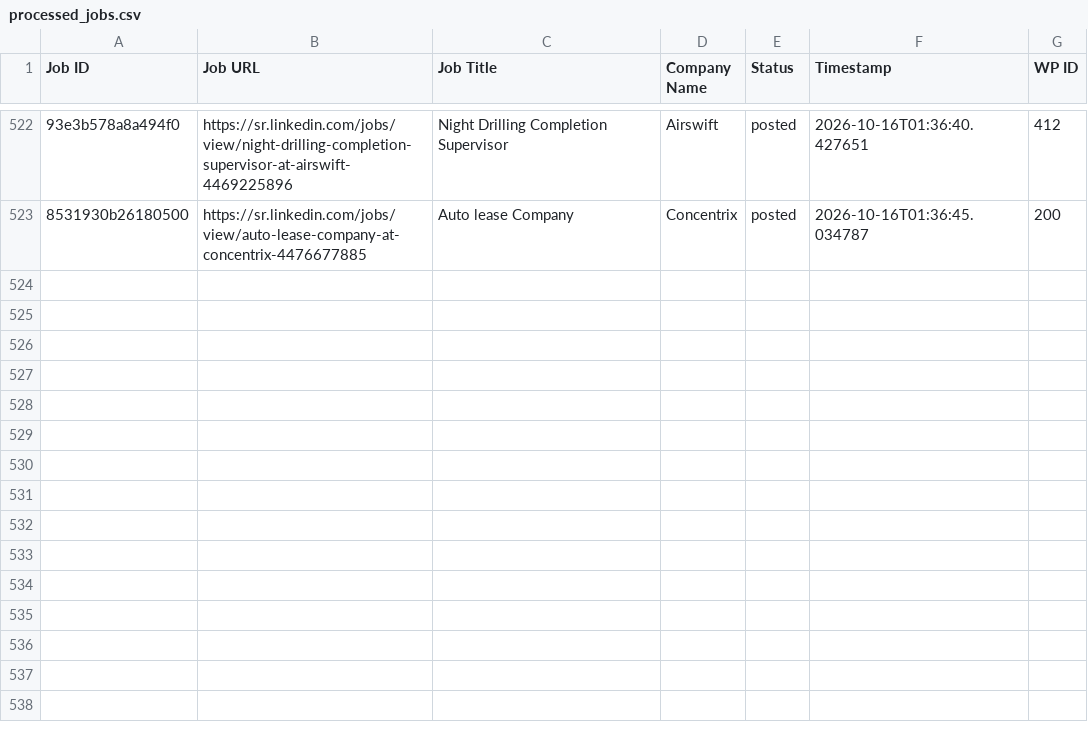
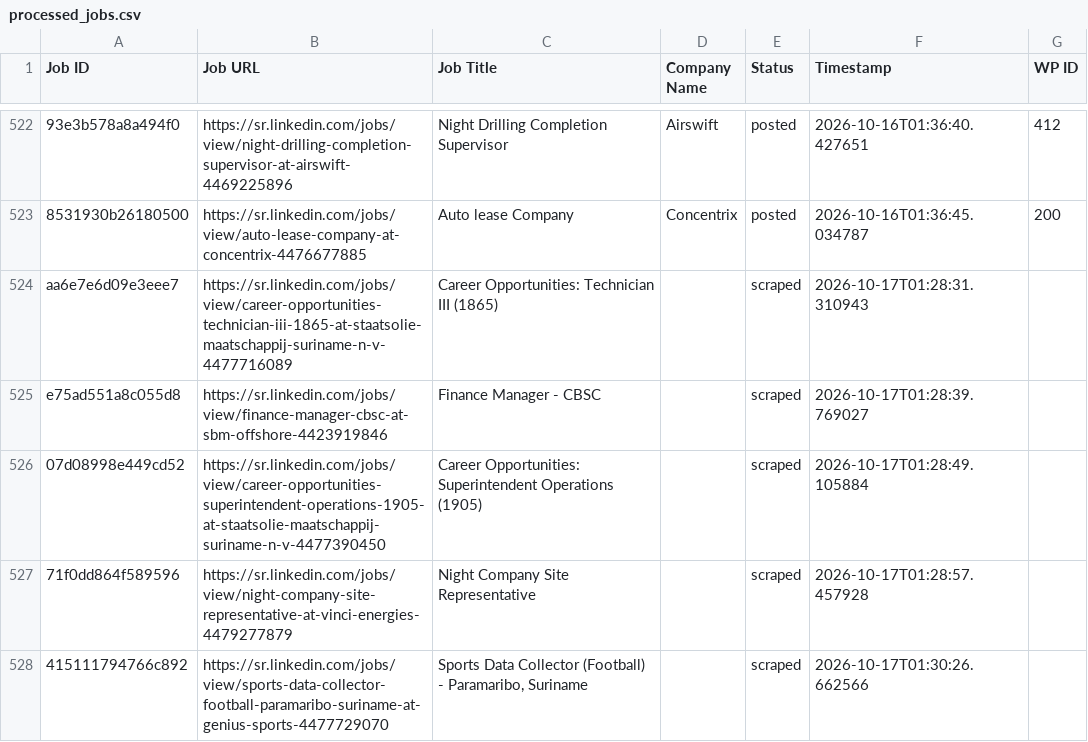
Before and after one commit to vindoky/sr, a CSV file: processed_jobs.csv, drawn as a sheet; only a part is shown, gaps mark what is left out; the diff names each change by its address in the sheet, - before the commit and + after, or states it on an @@ line.

```diff
--- a/processed_jobs.csv
+++ b/processed_jobs.csv
+row 524: aa6e7e6d09e3eee7 | https://sr.linkedin.com/jobs/view/career-opportunities-technician-iii-1865-at-staatsolie-maatschappij-suriname-n-v-4477716089 | Career Opportunities: Technician III (1865) |  | scraped | 2026-10-17T01:28:31.310943
+row 525: e75ad551a8c055d8 | https://sr.linkedin.com/jobs/view/finance-manager-cbsc-at-sbm-offshore-4423919846 | Finance Manager - CBSC |  | scraped | 2026-10-17T01:28:39.769027
+row 526: 07d08998e449cd52 | https://sr.linkedin.com/jobs/view/career-opportunities-superintendent-operations-1905-at-staatsolie-maatschappij-suriname-n-v-4477390450 | Career Opportunities: Superintendent Operations (1905) |  | scraped | 2026-10-17T01:28:49.105884
+row 527: 71f0dd864f589596 | https://sr.linkedin.com/jobs/view/night-company-site-representative-at-vinci-energies-4479277879 | Night Company Site Representative |  | scraped | 2026-10-17T01:28:57.457928
+row 528: 415111794766c892 | https://sr.linkedin.com/jobs/view/sports-data-collector-football-paramaribo-suriname-at-genius-sports-4477729070 | Sports Data Collector (Football) - Paramaribo, Suriname |  | scraped | 2026-10-17T01:30:26.662566
```
